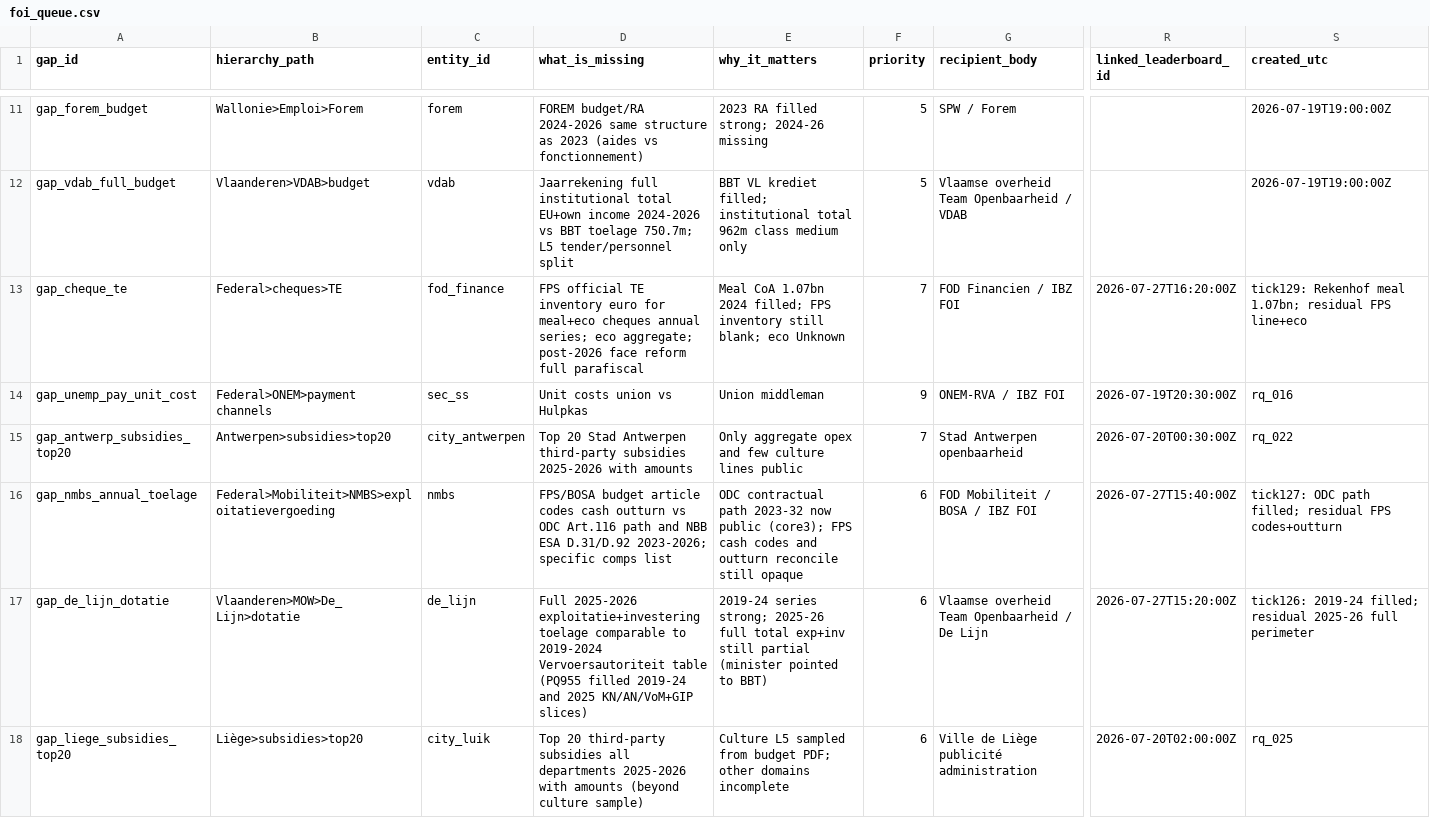
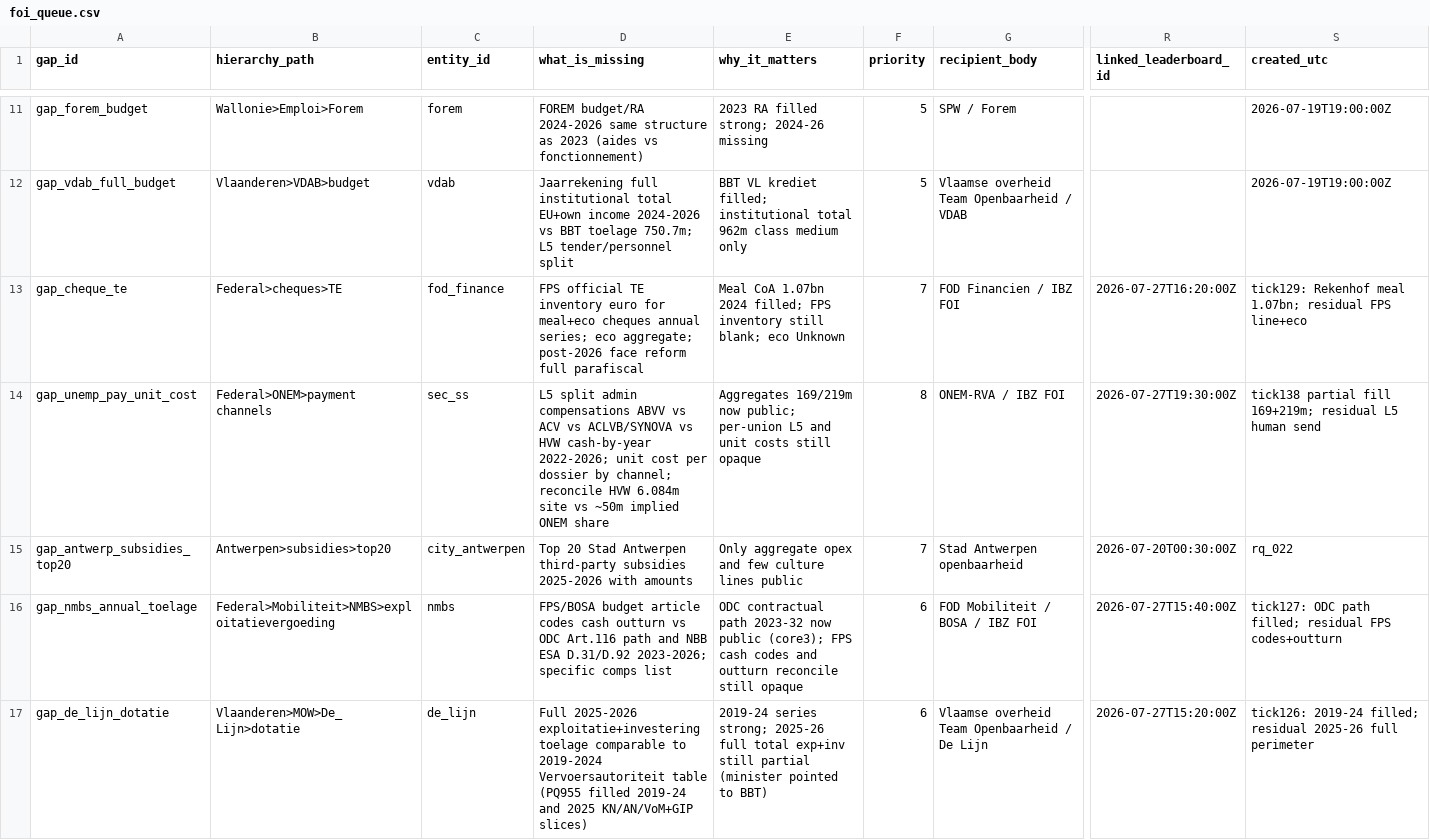
Before and after one commit to kareljanr/AIpolitics, a CSV file: docs/doge/data/foi_queue.csv, drawn as a sheet; only a part is shown, gaps mark what is left out; the shorter side is filled out with more unchanged rows; the diff names each change by its address in the sheet, - before the commit and + after, or states it on an @@ line.

```diff
--- a/docs/doge/data/foi_queue.csv
+++ b/docs/doge/data/foi_queue.csv
-D14 (what_is_missing): Unit costs union vs Hulpkas
+D14 (what_is_missing): L5 split admin compensations ABVV vs ACV vs ACLVB/SYNOVA vs HVW cash-by-year 2022-2026; unit cost per dossier by channel; reconcile HVW 6.084m site vs ~50m implied ONEM share
-E14 (why_it_matters): Union middleman
+E14 (why_it_matters): Aggregates 169/219m now public; per-union L5 and unit costs still opaque
-F14 (priority): 9
+F14 (priority): 8
-R14 (linked_leaderboard_id): 2026-07-19T20:30:00Z
+R14 (linked_leaderboard_id): 2026-07-27T19:30:00Z
-S14 (created_utc): rq_016
+S14 (created_utc): tick138 partial fill 169+219m; residual L5 human send
```
Also changed, not shown: docs/doge/data/budgets.csv, docs/doge/data/commitments.csv, 5 other files.
